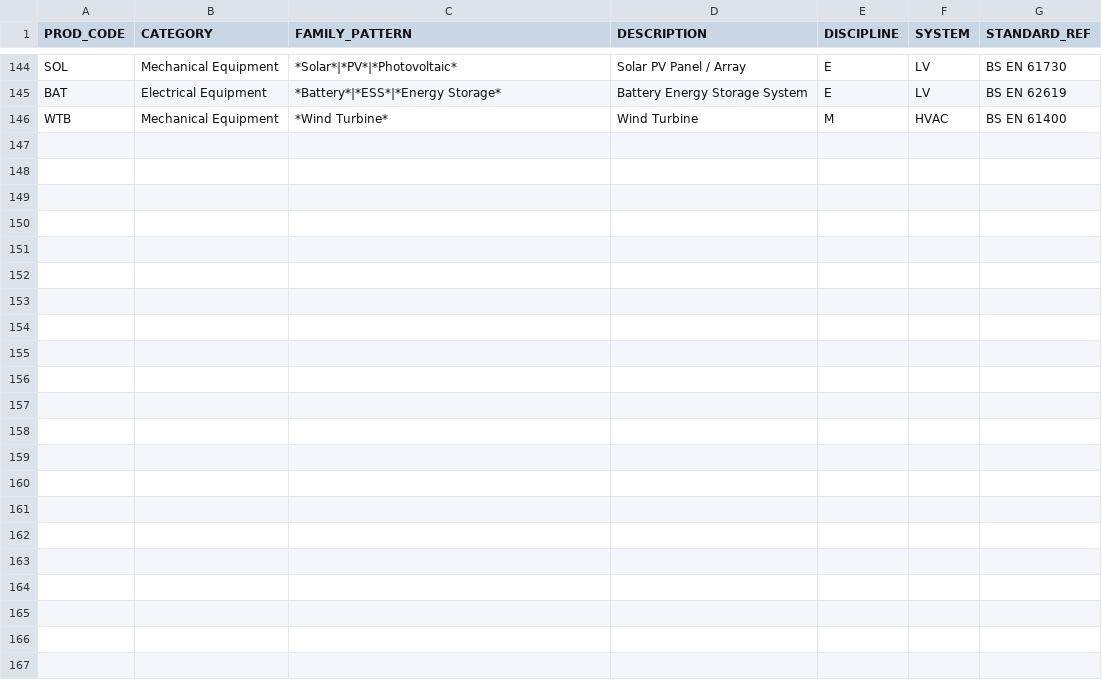
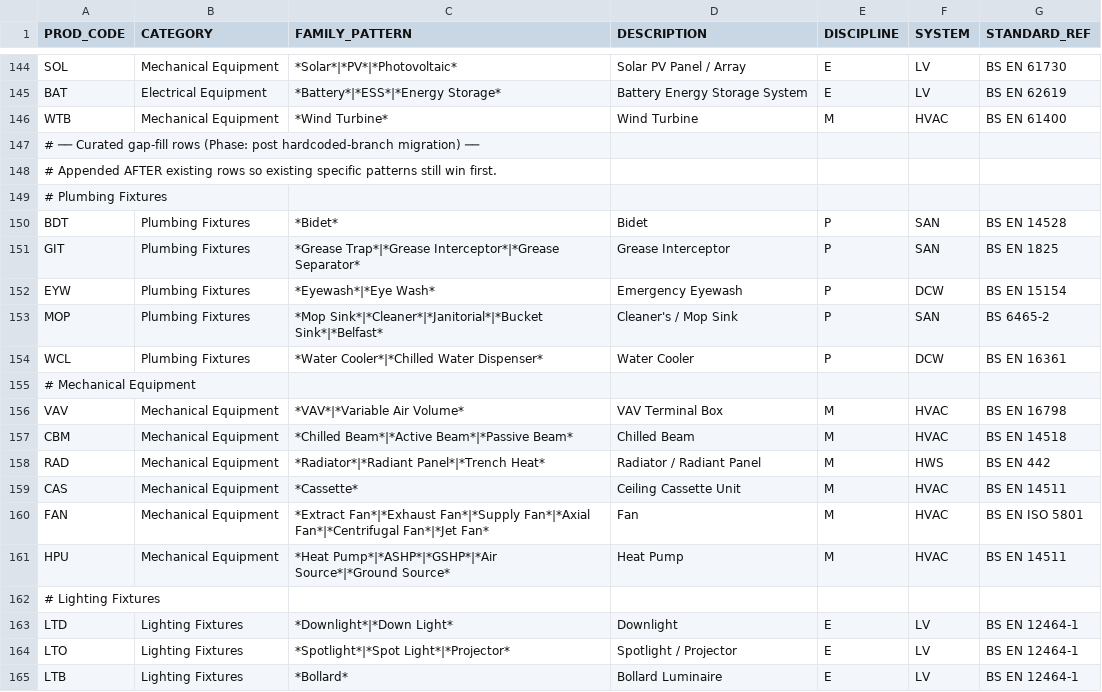
Before and after one commit to beckykyomugisha/STINGTOOLS, a CSV file: StingTools/Data/STING_PROD_CODES.csv, drawn as a sheet; only a part is shown, gaps mark what is left out; the diff covers the shown part only; the diff names each change by its address in the sheet, - before the commit and + after, or states it on an @@ line.

```diff
--- a/StingTools/Data/STING_PROD_CODES.csv
+++ b/StingTools/Data/STING_PROD_CODES.csv
+row 147: # ── Curated gap-fill rows (Phase: post hardcoded-branch migration) ──
+row 148: # Appended AFTER existing rows so existing specific patterns still win first.
+row 149: # Plumbing Fixtures
+row 150: BDT | Plumbing Fixtures | *Bidet* | Bidet | P | SAN | BS EN 14528
+row 151: GIT | Plumbing Fixtures | *Grease Trap*|*Grease Interceptor*|*Grease Separator* | Grease Interceptor | P | SAN | BS EN 1825
+row 152: EYW | Plumbing Fixtures | *Eyewash*|*Eye Wash* | Emergency Eyewash | P | DCW | BS EN 15154
+row 153: MOP | Plumbing Fixtures | *Mop Sink*|*Cleaner*|*Janitorial*|*Bucket Sink*|*Belfast* | Cleaner's / Mop Sink | P | SAN | BS 6465-2
+row 154: WCL | Plumbing Fixtures | *Water Cooler*|*Chilled Water Dispenser* | Water Cooler | P | DCW | BS EN 16361
+row 155: # Mechanical Equipment
+row 156: VAV | Mechanical Equipment | *VAV*|*Variable Air Volume* | VAV Terminal Box | M | HVAC | BS EN 16798
+row 157: CBM | Mechanical Equipment | *Chilled Beam*|*Active Beam*|*Passive Beam* | Chilled Beam | M | HVAC | BS EN 14518
+row 158: RAD | Mechanical Equipment | *Radiator*|*Radiant Panel*|*Trench Heat* | Radiator / Radiant Panel | M | HWS | BS EN 442
+row 159: CAS | Mechanical Equipment | *Cassette* | Ceiling Cassette Unit | M | HVAC | BS EN 14511
+row 160: FAN | Mechanical Equipment | *Extract Fan*|*Exhaust Fan*|*Supply Fan*|*Axial Fan*|*Centrifugal Fan*|*Jet Fan* | Fan | M | HVAC | BS EN ISO 5801
+row 161: HPU | Mechanical Equipment | *Heat Pump*|*ASHP*|*GSHP*|*Air Source*|*Ground Source* | Heat Pump | M | HVAC | BS EN 14511
+row 162: # Lighting Fixtures
+row 163: LTD | Lighting Fixtures | *Downlight*|*Down Light* | Downlight | E | LV | BS EN 12464-1
+row 164: LTO | Lighting Fixtures | *Spotlight*|*Spot Light*|*Projector* | Spotlight / Projector | E | LV | BS EN 12464-1
+row 165: LTB | Lighting Fixtures | *Bollard* | Bollard Luminaire | E | LV | BS EN 12464-1
```
Also changed, not shown: 12 added rows elsewhere in this file.
